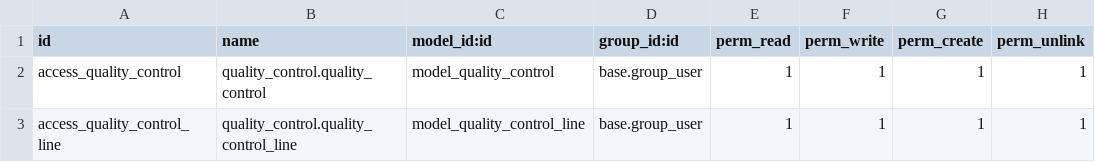
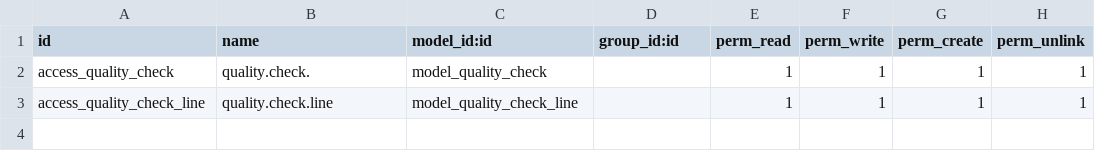
Before and after one commit to mjannat/NtechNBatch2, a CSV file: quality_control/security/ir.model.access.csv, drawn as a sheet.

Commit message:
Quality Control module enhancement with fields and view

```diff
--- a/quality_control/security/ir.model.access.csv
+++ b/quality_control/security/ir.model.access.csv
@@ -1,3 +1,3 @@
 id,name,model_id:id,group_id:id,perm_read,perm_write,perm_create,perm_unlink
-access_quality_control,quality_control.quality_control,model_quality_control,base.group_user,1,1,1,1
-access_quality_control_line,quality_control.quality_control_line,model_quality_control_line,base.group_user,1,1,1,1
+access_quality_check,quality.check.,model_quality_check,,1,1,1,1
+access_quality_check_line,quality.check.line,model_quality_check_line,,1,1,1,1
```
Also changed, not shown: 7 other files.
